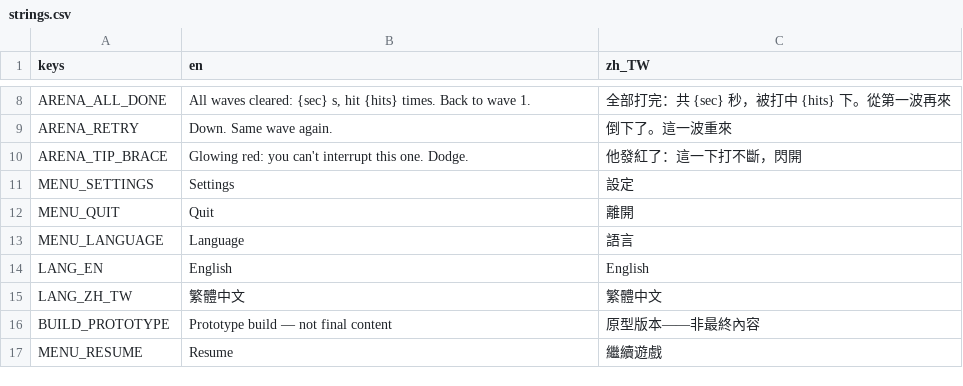
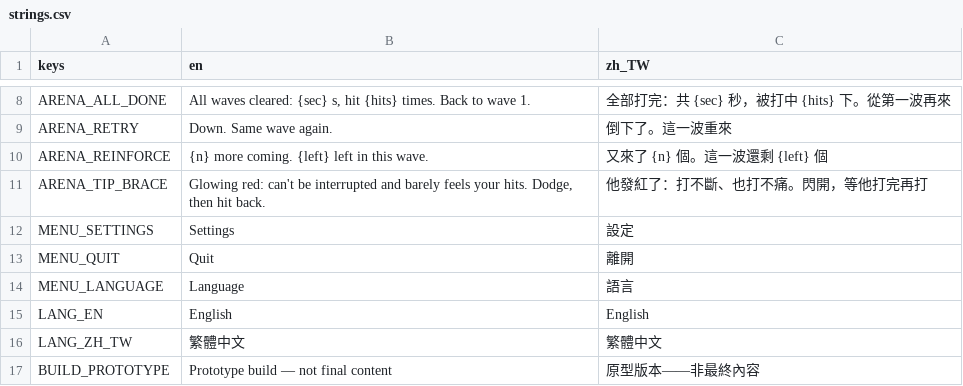
Before and after one commit to twjackysu/yuming-city, a CSV file: game/i18n/strings.csv, drawn as a sheet; only a part is shown, gaps mark what is left out; the shorter side is filled out with more unchanged rows.

```diff
--- a/game/i18n/strings.csv
+++ b/game/i18n/strings.csv
@@ -9,3 +9,4 @@ ARENA_ALL_DONE,"All waves cleared: {sec} s, hit {hits} times. Back to wave 1.",
 ARENA_RETRY,Down. Same wave again.,倒下了。這一波重來
-ARENA_TIP_BRACE,Glowing red: you can't interrupt this one. Dodge.,他發紅了：這一下打不斷，閃開
+ARENA_REINFORCE,"{n} more coming. {left} left in this wave.",又來了 {n} 個。這一波還剩 {left} 個
+ARENA_TIP_BRACE,"Glowing red: can't be interrupted and barely feels your hits. Dodge, then hit back.",他發紅了：打不斷、也打不痛。閃開，等他打完再打
 MENU_SETTINGS,Settings,設定
```
Also changed, not shown: 10 other files.
